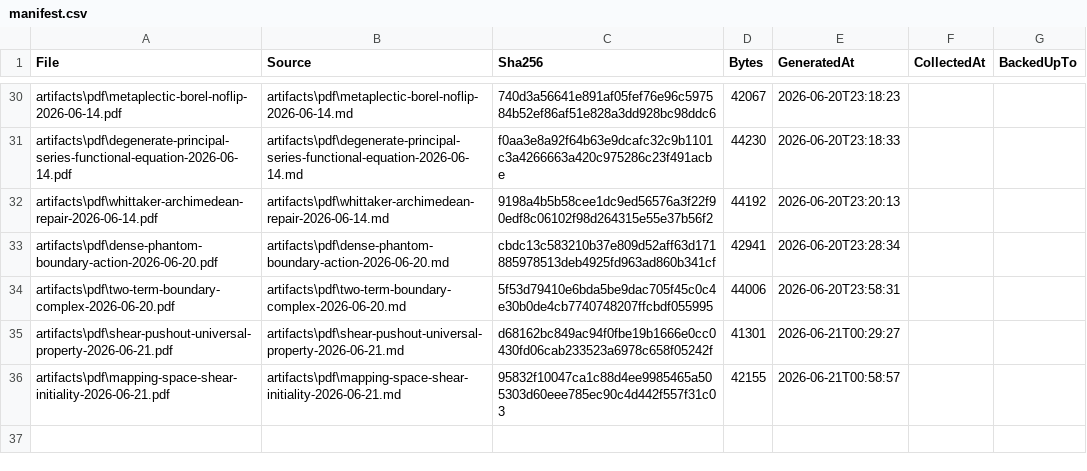
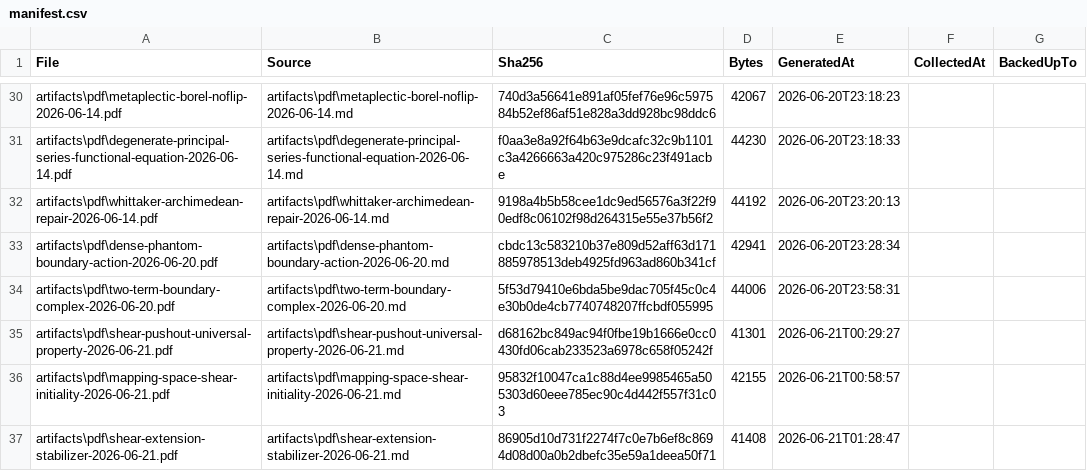
Before and after one commit to jikokennobun/My-Reserch-Project, a CSV file: artifacts/pdf/manifest.csv, drawn as a sheet; only a part is shown, gaps mark what is left out; the diff names each change by its address in the sheet, - before the commit and + after, or states it on an @@ line.

Commit message:
Split shear extension stabilizer

```diff
--- a/artifacts/pdf/manifest.csv
+++ b/artifacts/pdf/manifest.csv
+row 37: artifacts\pdf\shear-extension-stabilizer-2026-06-21.pdf | artifacts\pdf\shear-extension-stabilizer-2026-06-21.md | 86905d10d731f2274f7c0e7b6ef8c8694d08d00a0b2dbefc35e59a1deea50f71 | 41408 | 2026-06-21T01:28:47
```
Also changed, not shown: 11 other files.
